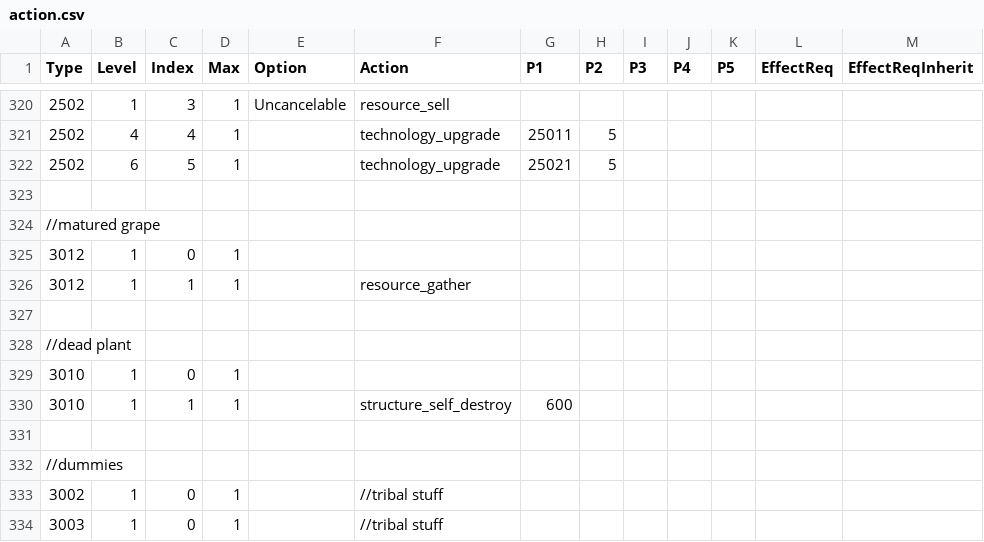
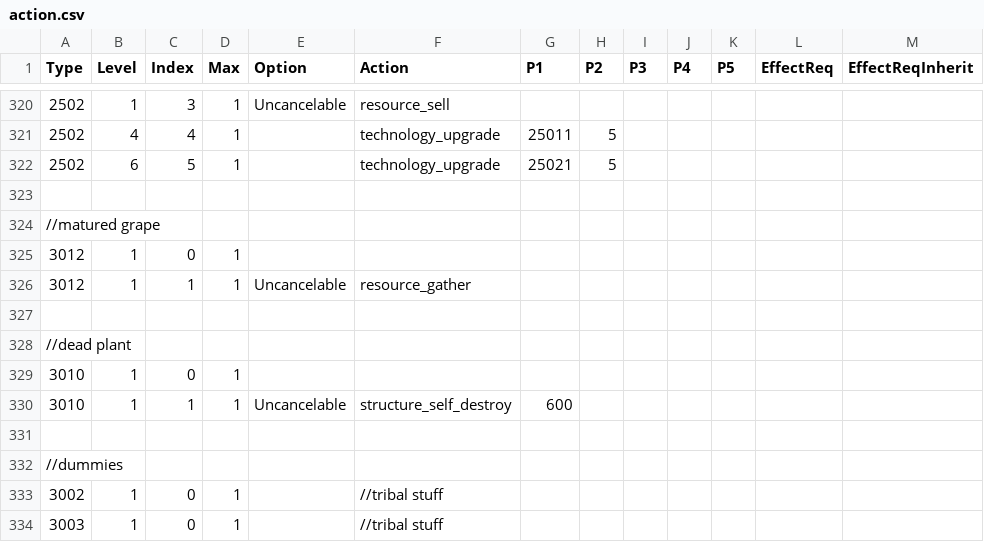
Before and after one commit to giulianob/tribalhero, a CSV file: conf/csv/action.csv, drawn as a sheet; only a part is shown, gaps mark what is left out.

Commit message:
Made gather and self destroy uncancelable for fields

```diff
--- a/conf/csv/action.csv
+++ b/conf/csv/action.csv
@@ -325,3 +325,3 @@ Type,Level,Index,Max,Option,Action,P1,P2,P3,P4,P5,EffectReq,EffectReqInherit
 3012,1,0,1,,,,,,,,,
-3012,1,1,1,,resource_gather,,,,,,,
+3012,1,1,1,Uncancelable,resource_gather,,,,,,,
 ,,,,,,,,,,,,
@@ -329,3 +329,3 @@ Type,Level,Index,Max,Option,Action,P1,P2,P3,P4,P5,EffectReq,EffectReqInherit
 3010,1,0,1,,,,,,,,,
-3010,1,1,1,,structure_self_destroy,600,,,,,,
+3010,1,1,1,Uncancelable,structure_self_destroy,600,,,,,,
 ,,,,,,,,,,,,
```
